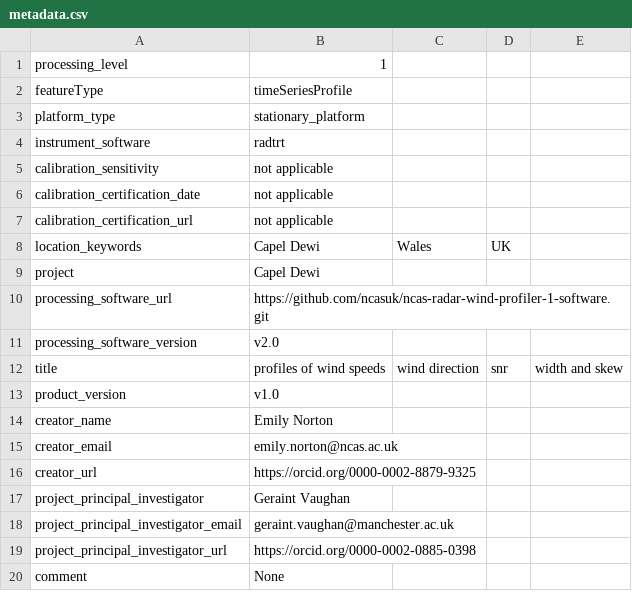
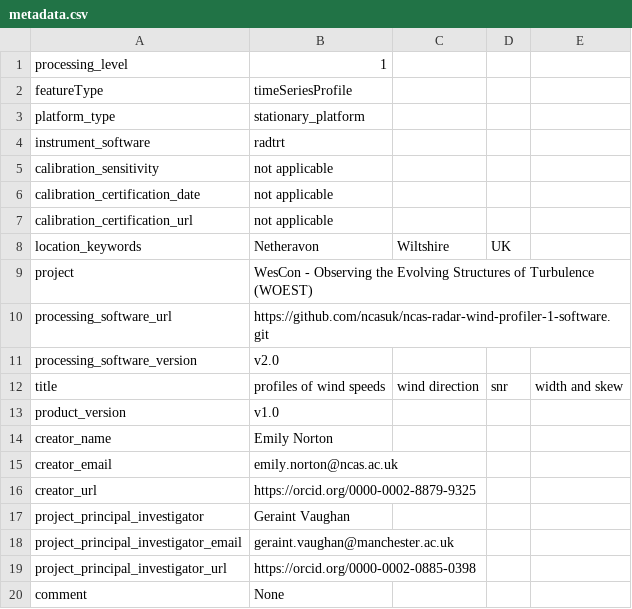
Before and after one commit to ncasuk/ncas-radar-wind-profiler-1-software, a CSV file: metadata.csv, drawn as a sheet.

Commit message:
Update for WOEST

```diff
--- a/metadata.csv
+++ b/metadata.csv
@@ -7,4 +7,4 @@ calibration_certification_date,not applicable
 calibration_certification_url,not applicable
-location_keywords,Capel Dewi, Wales, UK
-project,Capel Dewi
+location_keywords,Netheravon, Wiltshire, UK
+project,WesCon - Observing the Evolving Structures of Turbulence (WOEST)
 processing_software_url,https://github.com/ncasuk/ncas-radar-wind-profiler-1-software.git
```
Also changed, not shown: 2 other files.
